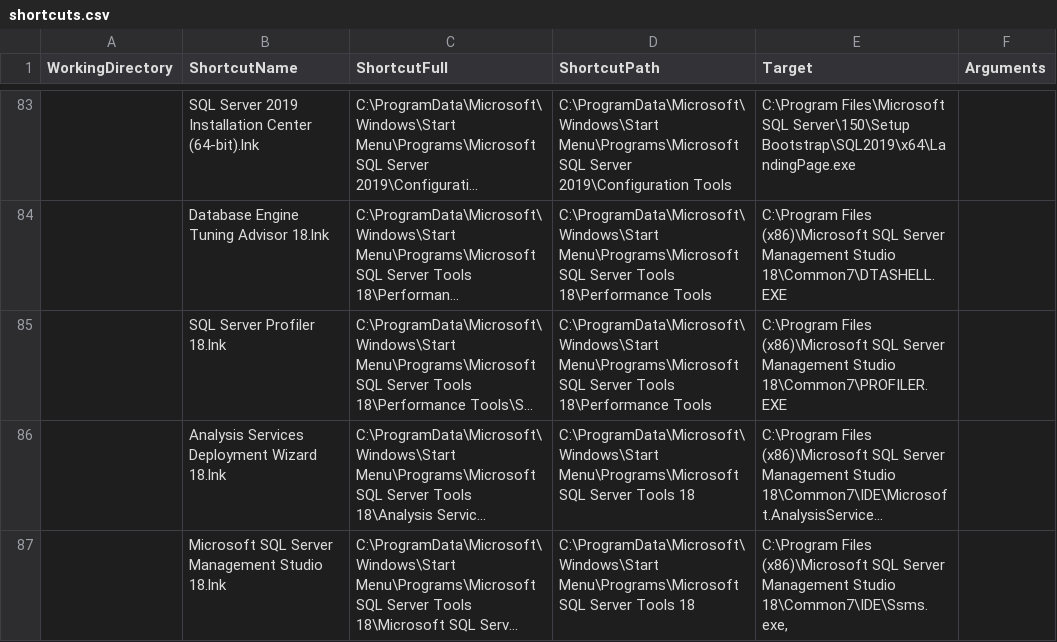
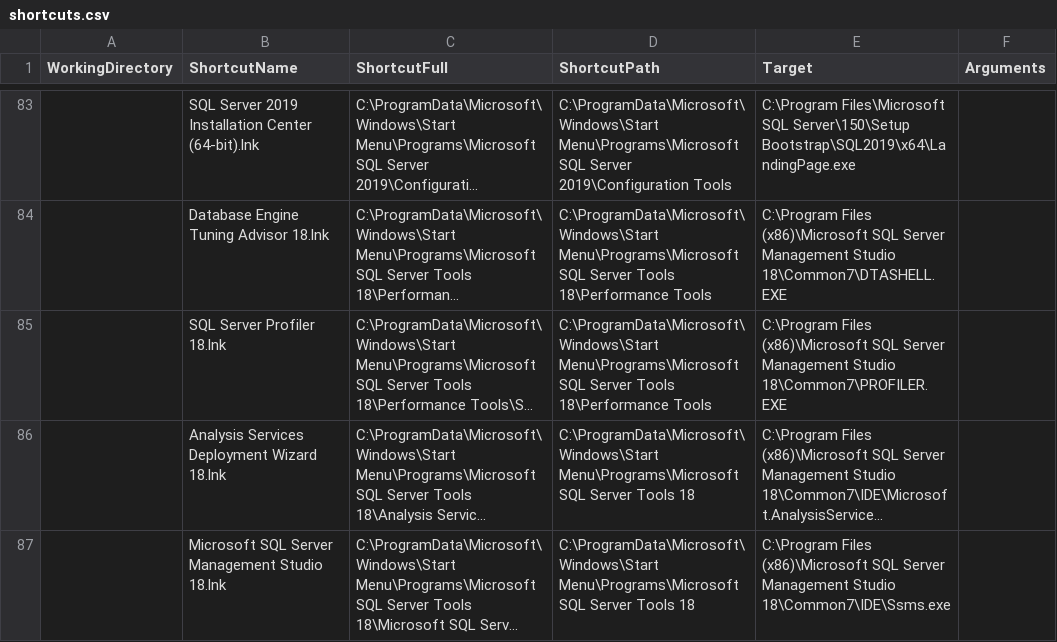
Before and after one commit to matnav/MissingShortcuts, a CSV file: shortcuts.csv, drawn as a sheet; only a part is shown, gaps mark what is left out; long unchanged cells end in …; the diff names each change by its address in the sheet, - before the commit and + after, or states it on an @@ line.

Commit message:
Update shortcuts.csv

```diff
--- a/shortcuts.csv
+++ b/shortcuts.csv
-E87 (Target): …Management Studio 18\Common7\IDE\Ssms.exe,
+E87 (Target): …Management Studio 18\Common7\IDE\Ssms.exe
```
